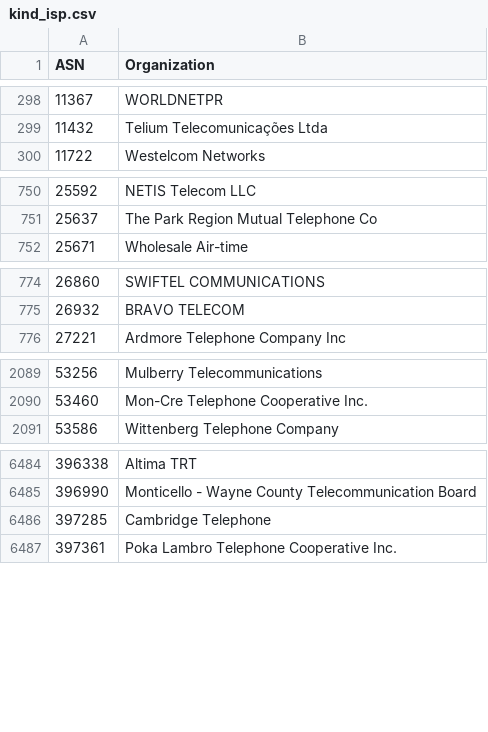
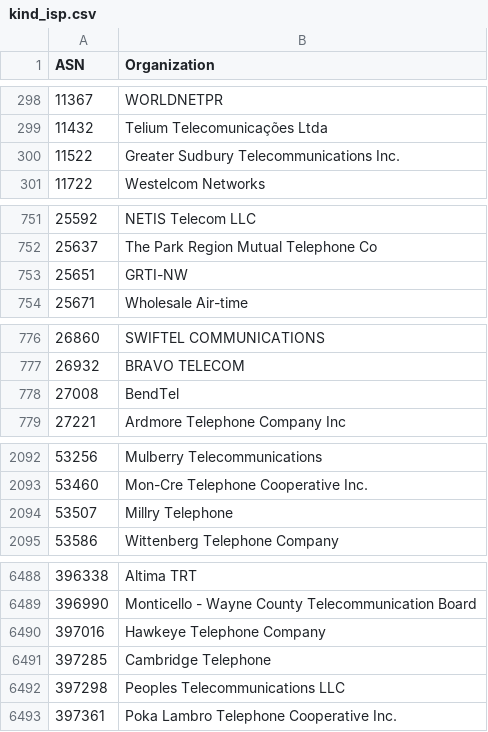
Before and after one commit to O-X-L/risk-db-lists, a CSV file: asn/kind_isp.csv, drawn as a sheet; only a part is shown, gaps mark what is left out; the diff covers the shown part only.

Commit message:
List updates 2026-05-05

```diff
--- a/asn/kind_isp.csv
+++ b/asn/kind_isp.csv
@@ -299,2 +299,3 @@ ASN,Organization
 11432,Telium Telecomunicações Ltda
+11522,Greater Sudbury Telecommunications Inc.
 11722,Westelcom Networks
@@ -751,2 +752,3 @@ ASN,Organization
 25637,The Park Region Mutual Telephone Co
+25651,GRTI-NW
 25671,Wholesale Air-time
@@ -775,2 +777,3 @@ ASN,Organization
 26932,BRAVO TELECOM
+27008,BendTel
 27221,Ardmore Telephone Company Inc
@@ -2090,2 +2093,3 @@ ASN,Organization
 53460,Mon-Cre Telephone Cooperative Inc.
+53507,Millry Telephone
 53586,Wittenberg Telephone Company
@@ -6485,3 +6489,5 @@ ASN,Organization
 396990,Monticello - Wayne County Telecommunication Board
+397016,Hawkeye Telephone Company
 397285,Cambridge Telephone
+397298,Peoples Telecommunications LLC
 397361,Poka Lambro Telephone Cooperative Inc.
```
Also changed, not shown: 3 added rows, 1 removed row and 2 edited cells elsewhere in this file, asn/kind_education.csv, asn/top_1000.csv, 37 other files.
